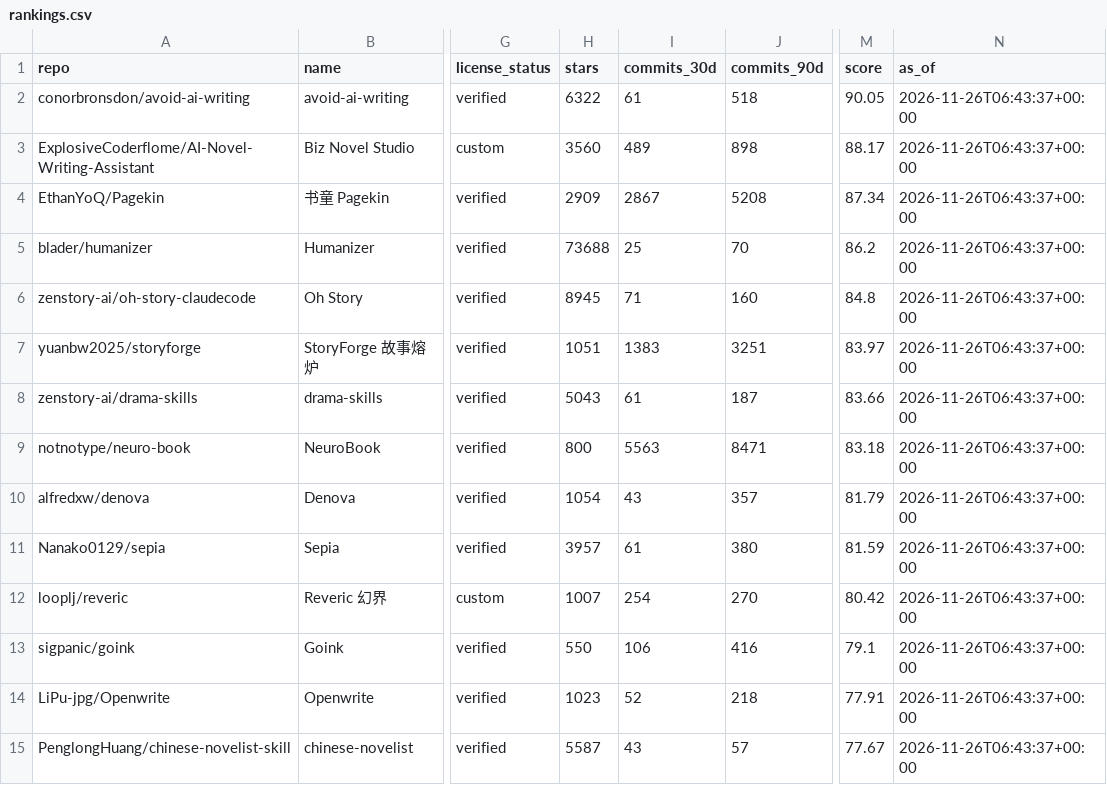
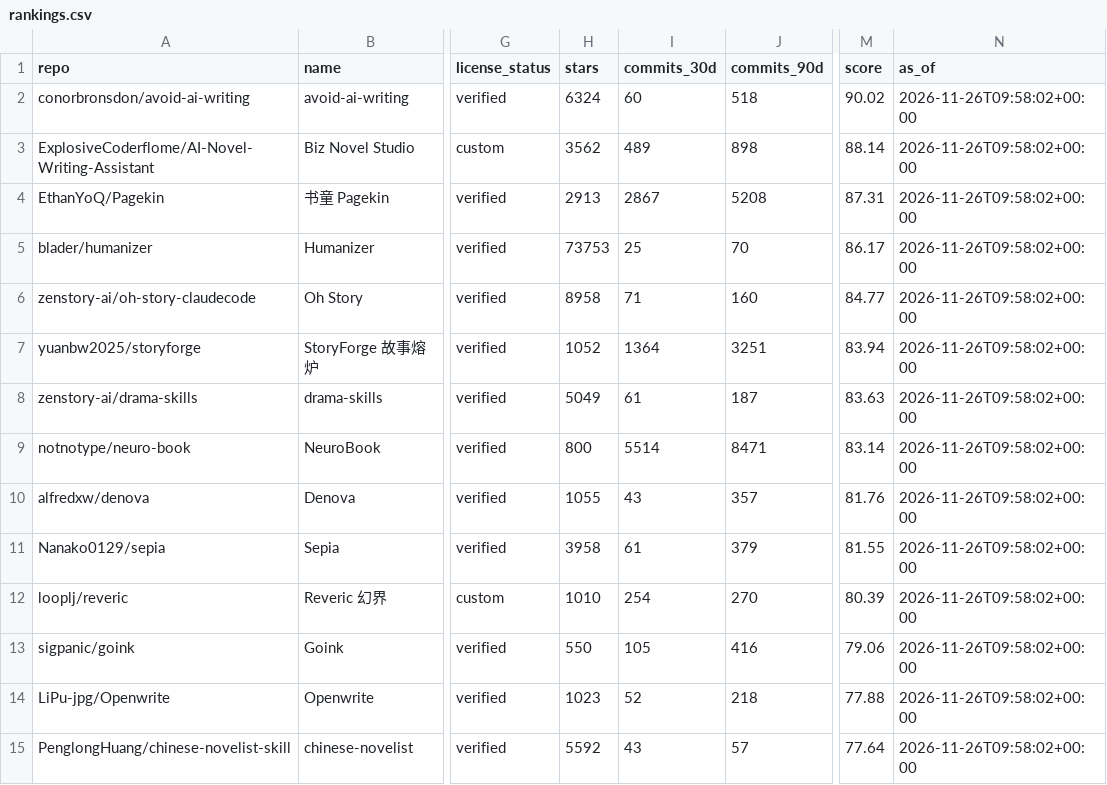
Before and after one commit to ZanePoe/awesome_novel_writing, a CSV file: data/rankings.csv, drawn as a sheet; only a part is shown, gaps mark what is left out; the diff covers the shown part only; the diff names each change by its address in the sheet, - before the commit and + after, or states it on an @@ line.

```diff
--- a/data/rankings.csv
+++ b/data/rankings.csv
-H2 (stars): 6322
+H2 (stars): 6324
-I2 (commits_30d): 61
+I2 (commits_30d): 60
-M2 (score): 90.05
+M2 (score): 90.02
-N2:N15 (as_of): 2026-11-26T06:43:37+00:00
+N2:N15 (as_of): 2026-11-26T09:58:02+00:00
-H3 (stars): 3560
+H3 (stars): 3562
-M3 (score): 88.17
+M3 (score): 88.14
-H4 (stars): 2909
+H4 (stars): 2913
-M4 (score): 87.34
+M4 (score): 87.31
-H5 (stars): 73688
+H5 (stars): 73753
-M5 (score): 86.2
+M5 (score): 86.17
-H6 (stars): 8945
+H6 (stars): 8958
-M6 (score): 84.8
+M6 (score): 84.77
-H7 (stars): 1051
+H7 (stars): 1052
-I7 (commits_30d): 1383
+I7 (commits_30d): 1364
-M7 (score): 83.97
+M7 (score): 83.94
-H8 (stars): 5043
+H8 (stars): 5049
-M8 (score): 83.66
+M8 (score): 83.63
-I9 (commits_30d): 5563
+I9 (commits_30d): 5514
-M9 (score): 83.18
+M9 (score): 83.14
-H10 (stars): 1054
+H10 (stars): 1055
-M10 (score): 81.79
+M10 (score): 81.76
-H11 (stars): 3957
+H11 (stars): 3958
-J11 (commits_90d): 380
+J11 (commits_90d): 379
-M11 (score): 81.59
+M11 (score): 81.55
-H12 (stars): 1007
+H12 (stars): 1010
-M12 (score): 80.42
+M12 (score): 80.39
-I13 (commits_30d): 106
+I13 (commits_30d): 105
-M13 (score): 79.1
+M13 (score): 79.06
-M14 (score): 77.91
+M14 (score): 77.88
-H15 (stars): 5587
+H15 (stars): 5592
-M15 (score): 77.67
+M15 (score): 77.64
```
Also changed, not shown: 63 edited cells elsewhere in this file, 16 other files.
